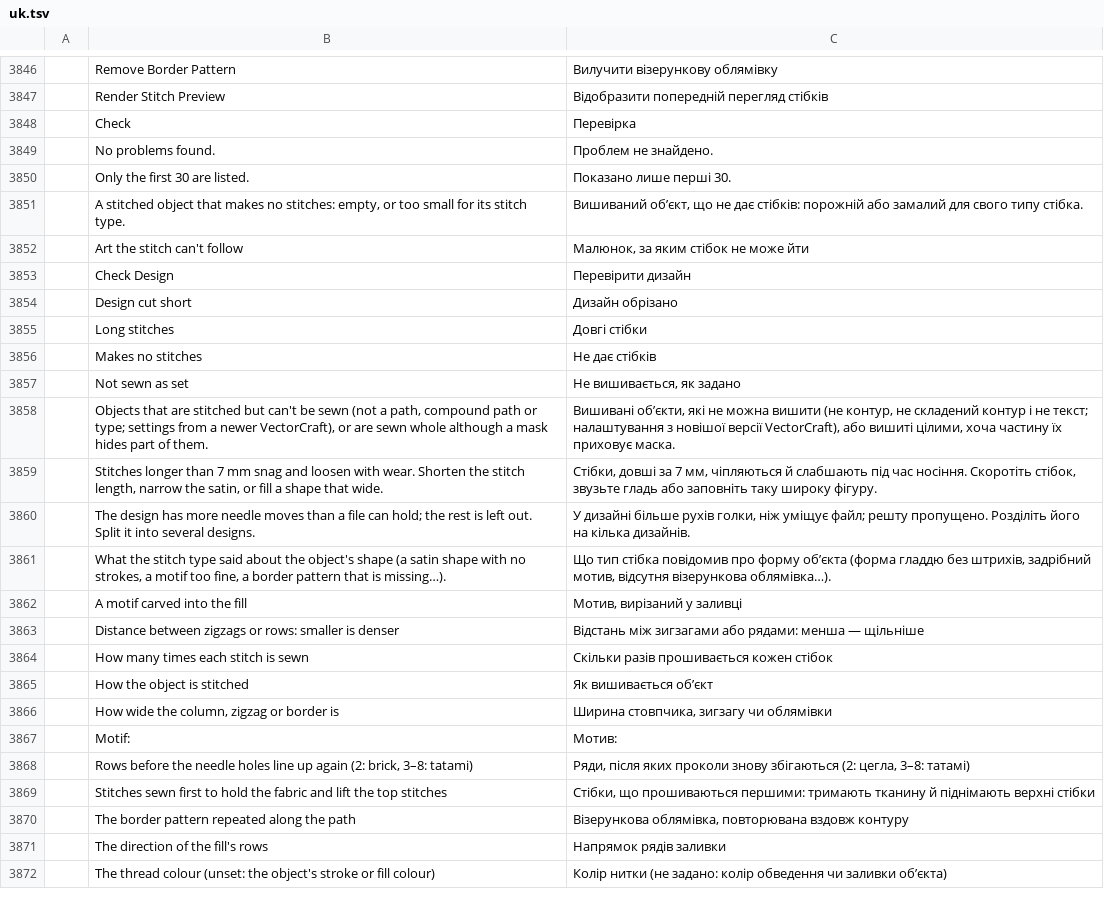
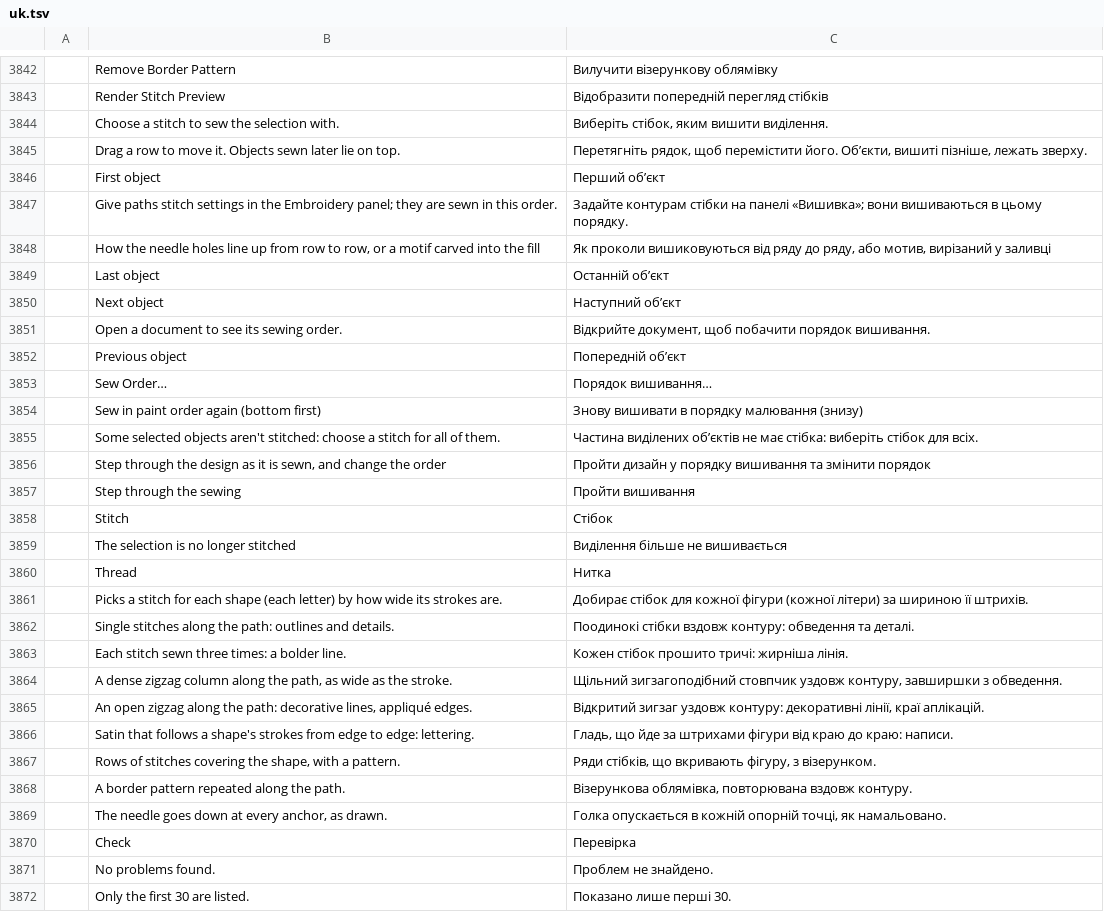
Before and after one commit to KellyMurphy/vectorcraft, a TSV file: crates/ui-egui/src/i18n/uk.tsv, drawn as a sheet; only a part is shown, gaps mark what is left out; the shorter side is filled out with more unchanged rows; the diff covers the shown part only; the diff names each change by its address in the sheet, - before the commit and + after, or states it on an @@ line.

```diff
--- a/crates/ui-egui/src/i18n/uk.tsv
+++ b/crates/ui-egui/src/i18n/uk.tsv
+row 3844:  | Choose a stitch to sew the selection with. | Виберіть стібок, яким вишити виділення.
+row 3845:  | Drag a row to move it. Objects sewn later lie on top. | Перетягніть рядок, щоб перемістити його. Об’єкти, вишиті пізніше, лежать зверху.
+row 3846:  | First object | Перший об’єкт
+row 3847:  | Give paths stitch settings in the Embroidery panel; they are sewn in this order. | Задайте контурам стібки на панелі «Вишивка»; вони вишиваються в цьому порядку.
+row 3848:  | How the needle holes line up from row to row, or a motif carved into the fill | Як проколи вишиковуються від ряду до ряду, або мотив, вирізаний у заливці
+row 3849:  | Last object | Останній об’єкт
+row 3850:  | Next object | Наступний об’єкт
+row 3851:  | Open a document to see its sewing order. | Відкрийте документ, щоб побачити порядок вишивання.
+row 3852:  | Previous object | Попередній об’єкт
+row 3853:  | Sew Order… | Порядок вишивання…
+row 3854:  | Sew in paint order again (bottom first) | Знову вишивати в порядку малювання (знизу)
+row 3855:  | Some selected objects aren't stitched: choose a stitch for all of them. | Частина виділених об’єктів не має стібка: виберіть стібок для всіх.
+row 3856:  | Step through the design as it is sewn, and change the order | Пройти дизайн у порядку вишивання та змінити порядок
+row 3857:  | Step through the sewing | Пройти вишивання
+row 3858:  | Stitch | Стібок
+row 3859:  | The selection is no longer stitched | Виділення більше не вишивається
+row 3860:  | Thread | Нитка
+row 3861:  | Picks a stitch for each shape (each letter) by how wide its strokes are. | Добирає стібок для кожної фігури (кожної літери) за шириною її штрихів.
+row 3862:  | Single stitches along the path: outlines and details. | Поодинокі стібки вздовж контуру: обведення та деталі.
+row 3863:  | Each stitch sewn three times: a bolder line. | Кожен стібок прошито тричі: жирніша лінія.
+row 3864:  | A dense zigzag column along the path, as wide as the stroke. | Щільний зигзагоподібний стовпчик уздовж контуру, завширшки з обведення.
+row 3865:  | An open zigzag along the path: decorative lines, appliqué edges. | Відкритий зигзаг уздовж контуру: декоративні лінії, краї аплікацій.
+row 3866:  | Satin that follows a shape's strokes from edge to edge: lettering. | Гладь, що йде за штрихами фігури від краю до краю: написи.
+row 3867:  | Rows of stitches covering the shape, with a pattern. | Ряди стібків, що вкривають фігуру, з візерунком.
+row 3868:  | A border pattern repeated along the path. | Візерункова облямівка, повторювана вздовж контуру.
+row 3869:  | The needle goes down at every anchor, as drawn. | Голка опускається в кожній опорній точці, як намальовано.
```
Also changed, not shown: 4 removed rows elsewhere in this file, crates/ui-egui/src/i18n/es.tsv, crates/ui-egui/src/i18n/fr.tsv, 17 other files.
